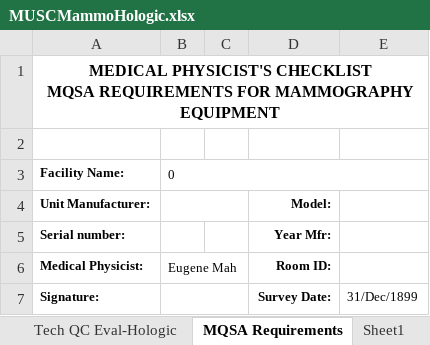
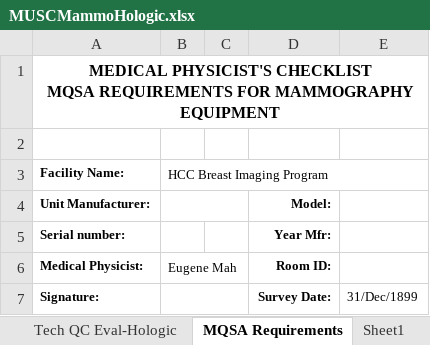
Before and after one commit to imabug/EquipTestingSpreadsheets, an Excel workbook: MUSCMammoHologic.xlsx, sheet MQSA Requirements, drawn as a sheet; only a part is shown; values as stored, in another font and other column widths than the file's, no borders; charts and pictures not drawn; the diff names each change by its address in the sheet, - before the commit and + after, or states it on an @@ line.

```diff
--- a/MUSCMammoHologic.xlsx (sheet MQSA Requirements)
+++ b/MUSCMammoHologic.xlsx (sheet MQSA Requirements)
-B3 (Eugene Mah): 0
+B3 (Eugene Mah): HCC Breast Imaging Program
```
Also changed, not shown: sheet QC Test Summary-Hologic, formulas that keep their value, MUSCGen_form.xlsx, 1 other file.
